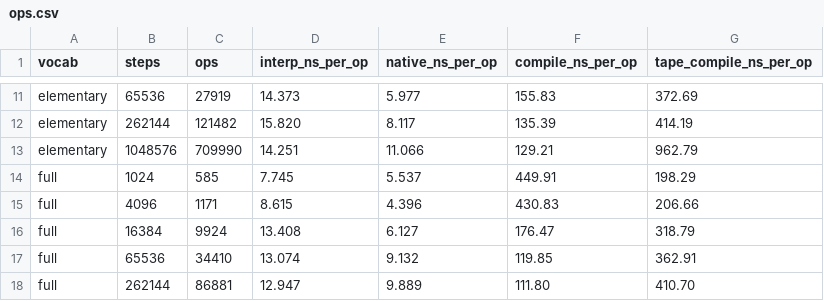
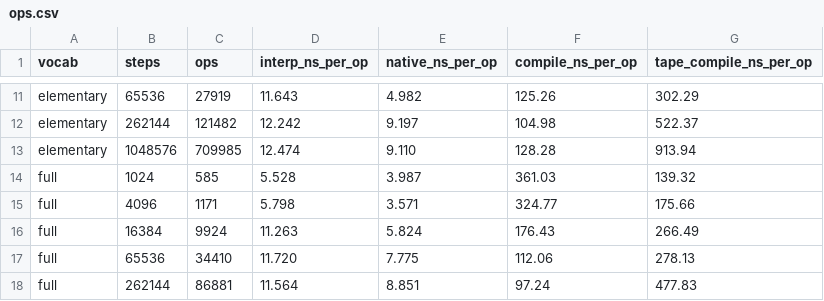
Before and after one commit to milanofthe/rsdag, a CSV file: docs/bench/data/ops.csv, drawn as a sheet; only a part is shown, gaps mark what is left out; removed rows and columns are numbered as before the commit, all else as after; the diff covers the shown part only; the diff names each change by its address in the sheet, - before the commit and + after, or states it on an @@ line.

```diff
--- a/docs/bench/data/ops.csv
+++ b/docs/bench/data/ops.csv
-D11 (interp_ns_per_op): 14.373
+D11 (interp_ns_per_op): 11.643
-E11 (native_ns_per_op): 5.977
+E11 (native_ns_per_op): 4.982
-F11 (compile_ns_per_op): 155.83
+F11 (compile_ns_per_op): 125.26
-G11 (tape_compile_ns_per_op): 372.69
+G11 (tape_compile_ns_per_op): 302.29
-D12 (interp_ns_per_op): 15.820
+D12 (interp_ns_per_op): 12.242
-E12 (native_ns_per_op): 8.117
+E12 (native_ns_per_op): 9.197
-F12 (compile_ns_per_op): 135.39
+F12 (compile_ns_per_op): 104.98
-G12 (tape_compile_ns_per_op): 414.19
+G12 (tape_compile_ns_per_op): 522.37
-row 13: elementary | 1048576 | 709990 | 14.251 | 11.066 | 129.21 | 962.79
+row 13: elementary | 1048576 | 709985 | 12.474 | 9.110 | 128.28 | 913.94
-D14 (interp_ns_per_op): 7.745
+D14 (interp_ns_per_op): 5.528
-E14 (native_ns_per_op): 5.537
+E14 (native_ns_per_op): 3.987
-F14 (compile_ns_per_op): 449.91
+F14 (compile_ns_per_op): 361.03
-G14 (tape_compile_ns_per_op): 198.29
+G14 (tape_compile_ns_per_op): 139.32
-D15 (interp_ns_per_op): 8.615
+D15 (interp_ns_per_op): 5.798
-E15 (native_ns_per_op): 4.396
+E15 (native_ns_per_op): 3.571
-F15 (compile_ns_per_op): 430.83
+F15 (compile_ns_per_op): 324.77
-G15 (tape_compile_ns_per_op): 206.66
+G15 (tape_compile_ns_per_op): 175.66
-D16 (interp_ns_per_op): 13.408
+D16 (interp_ns_per_op): 11.263
-E16 (native_ns_per_op): 6.127
+E16 (native_ns_per_op): 5.824
-F16 (compile_ns_per_op): 176.47
+F16 (compile_ns_per_op): 176.43
-G16 (tape_compile_ns_per_op): 318.79
+G16 (tape_compile_ns_per_op): 266.49
-D17 (interp_ns_per_op): 13.074
+D17 (interp_ns_per_op): 11.720
-E17 (native_ns_per_op): 9.132
+E17 (native_ns_per_op): 7.775
-F17 (compile_ns_per_op): 119.85
+F17 (compile_ns_per_op): 112.06
-G17 (tape_compile_ns_per_op): 362.91
+G17 (tape_compile_ns_per_op): 278.13
-D18 (interp_ns_per_op): 12.947
+D18 (interp_ns_per_op): 11.564
-E18 (native_ns_per_op): 9.889
+E18 (native_ns_per_op): 8.851
-F18 (compile_ns_per_op): 111.80
+F18 (compile_ns_per_op): 97.24
-G18 (tape_compile_ns_per_op): 410.70
+G18 (tape_compile_ns_per_op): 477.83
```
Also changed, not shown: 2 added rows, 2 removed rows and 32 edited cells elsewhere in this file, docs/bench/data/dense.csv, docs/bench/data/matrices.csv, 20 other files.
